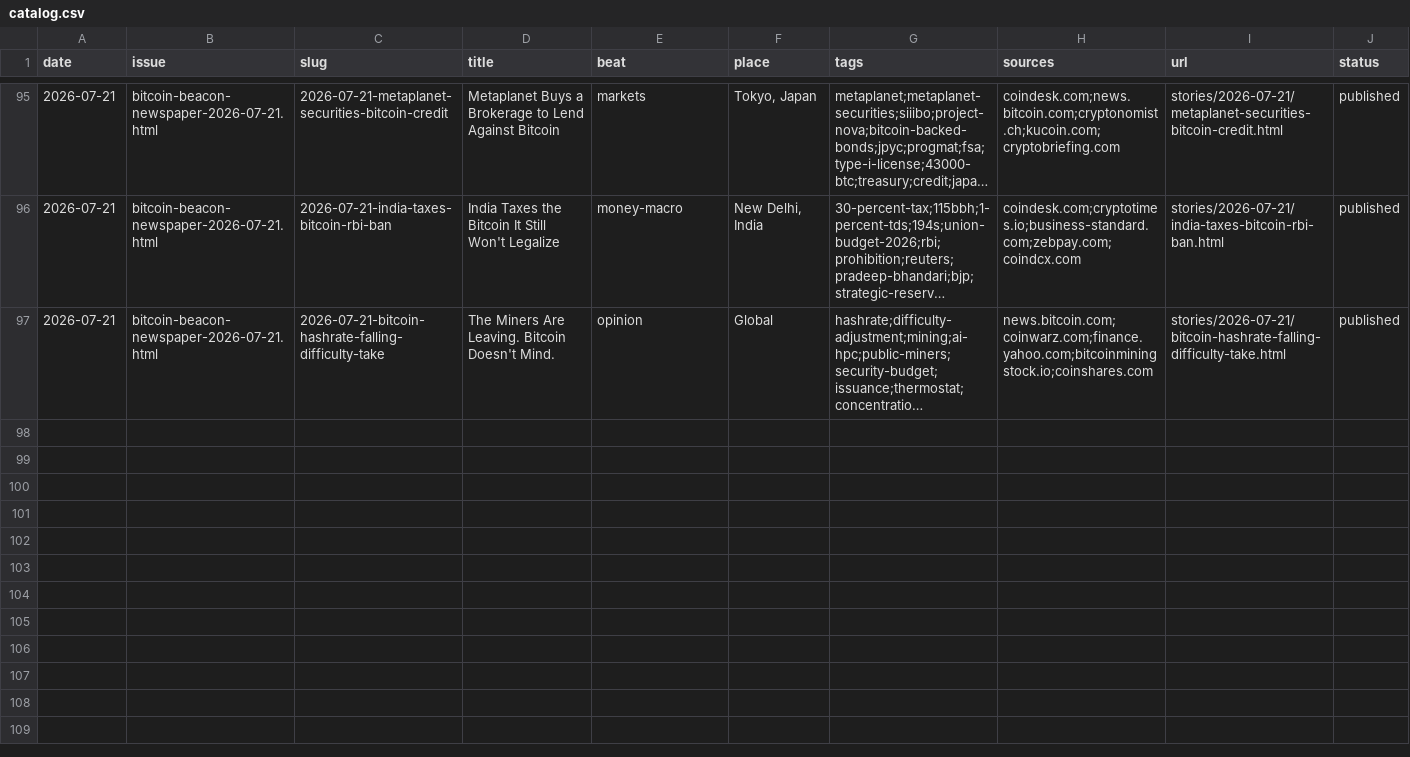
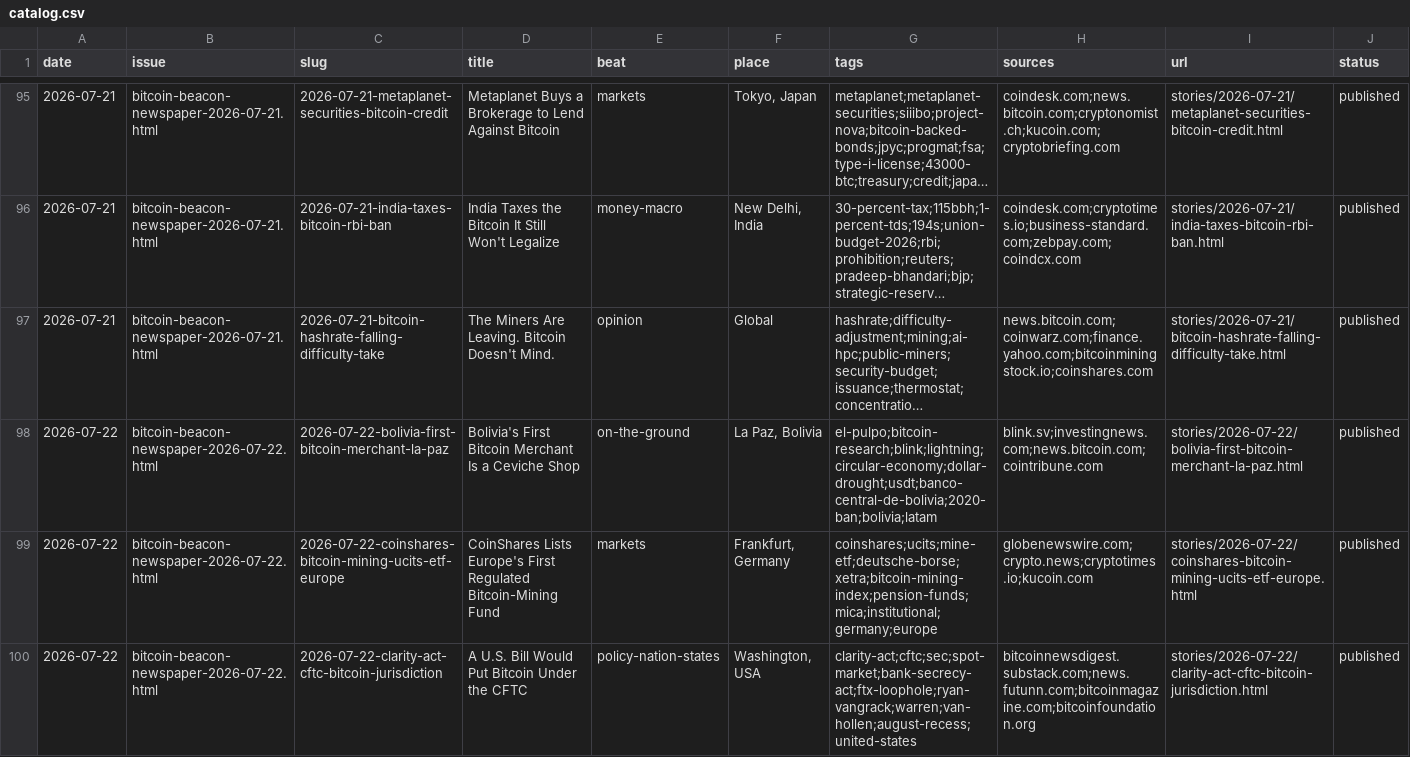
Before and after one commit to zahnbots/bitcoin-beacon, a CSV file: _system/catalog.csv, drawn as a sheet; only a part is shown, gaps mark what is left out; long unchanged cells end in …; the diff covers the shown part only; the diff names each change by its address in the sheet, - before the commit and + after, or states it on an @@ line.

```diff
--- a/_system/catalog.csv
+++ b/_system/catalog.csv
+row 98: 2026-07-22 | bitcoin-beacon-newspaper-2026-07-22.html | 2026-07-22-bolivia-first-bitcoin-merchant-la-paz | Bolivia's First Bitcoin Merchant Is a Ceviche Shop | on-the-ground | La Paz, Bolivia | el-pulpo;bitcoin-research;blink;lightning;circular-economy;dollar-drought;usdt;banco-central-de-bolivia;2020-ban;bolivia;latam | blink.sv;investingnews.com;news.bitcoin.com;cointribune.com | stories/2026-07-22/bolivia-first-bitcoin-merchant-la-paz.html | published
+row 99: 2026-07-22 | bitcoin-beacon-newspaper-2026-07-22.html | 2026-07-22-coinshares-bitcoin-mining-ucits-etf-europe | CoinShares Lists Europe's First Regulated Bitcoin-Mining Fund | markets | Frankfurt, Germany | coinshares;ucits;mine-etf;deutsche-borse;xetra;bitcoin-mining-index;pension-funds;mica;institutional;germany;europe | globenewswire.com;crypto.news;cryptotimes.io;kucoin.com | stories/2026-07-22/coinshares-bitcoin-mining-ucits-etf-europe.html | published
+row 100: 2026-07-22 | bitcoin-beacon-newspaper-2026-07-22.html | 2026-07-22-clarity-act-cftc-bitcoin-jurisdiction | A U.S. Bill Would Put Bitcoin Under the CFTC | policy-nation-states | Washington, USA | clarity-act;cftc;sec;spot-market;bank-secrecy-act;ftx-loophole;ryan-vangrack;warren;van-hollen;august-recess;united-states | bitcoinnewsdigest.substack.com;news.futunn.com;bitcoinmagazine.com;bitcoinfoundation.org | stories/2026-07-22/clarity-act-cftc-bitcoin-jurisdiction.html | published
```
Also changed, not shown: 3 added rows elsewhere in this file, 17 other files.
